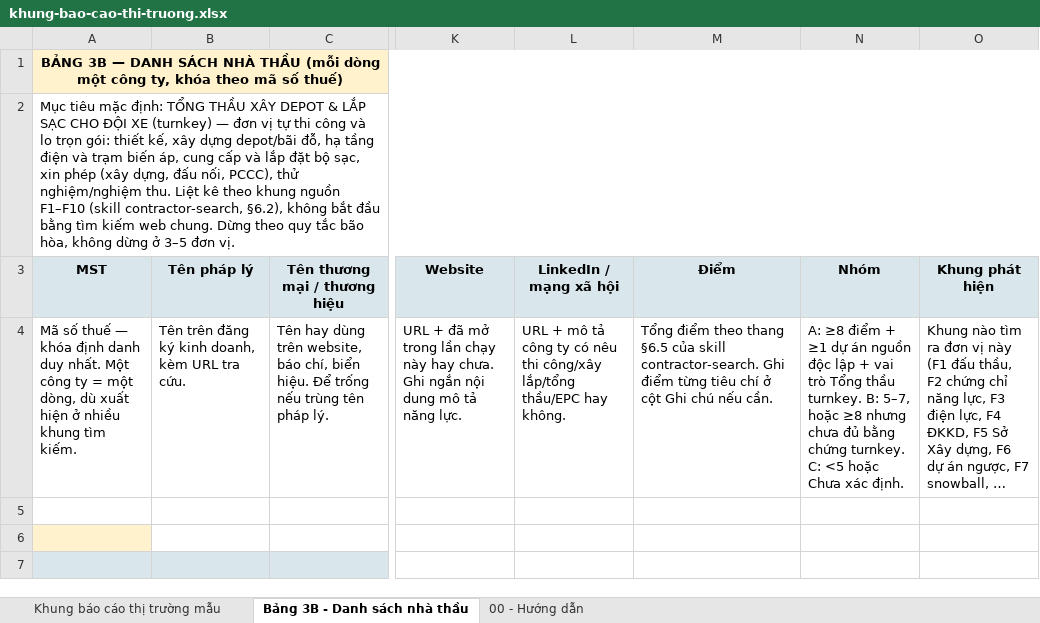
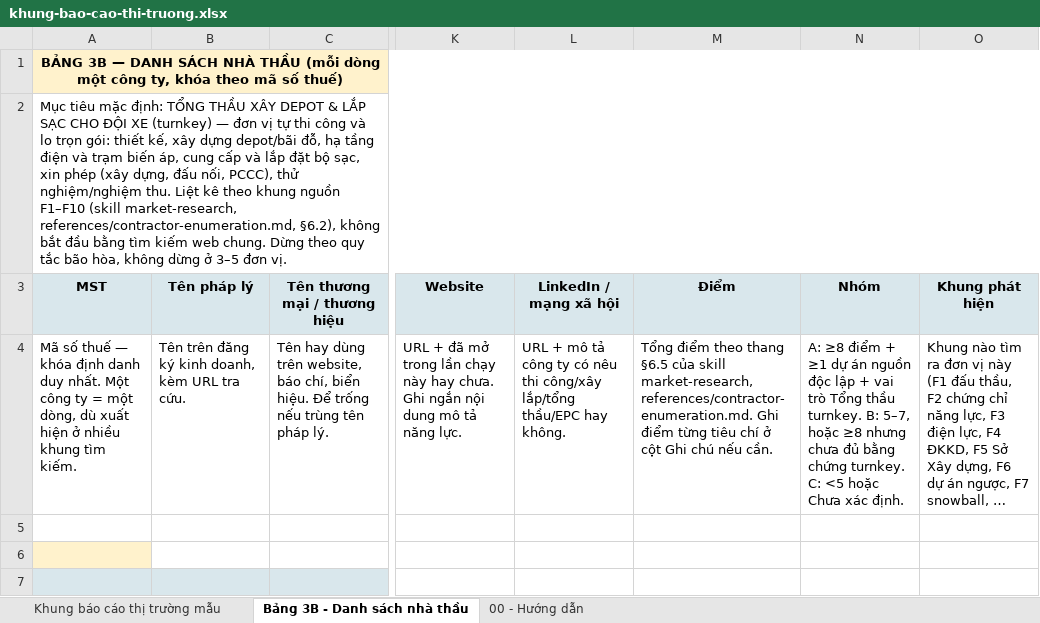
Before and after one commit to Doox1310/Doox-Claude-Plugins, an Excel workbook: skills/market-research/assets/khung-bao-cao-thi-truong.xlsx, sheet Bảng 3B - Danh sách nhà thầu, drawn as a sheet; only a part is shown, gaps mark what is left out; long unchanged cells end in …; values as stored, in another font and other column widths than the file's, no borders; the diff names each change by its address in the sheet, - before the commit and + after, or states it on an @@ line.

Commit message:
feat!: using-doox điều phối mọi yêu cầu, gộp 4 skill research, viết lại 3 tầng, bản 1.2.1
- Gộp research-method, contractor-search, competitor-research vào một
  market-research (thị trường/từ khoá, tìm nhà thầu, so đối thủ); phần
  riêng từng việc nằm trong references/, thêm quy đổi frame/chấm điểm
  nhà thầu cho thị trường ngoài Việt Nam.
- using-doox thành bộ điều phối nạp trước mọi yêu cầu Doox: 7 luật cứng
  chung, định tuyến, chuỗi skill, brief cho agent.
- Cả 12 skill viết lại theo 3 tầng: ranh giới cứng giữ nguyên, còn lại là
  mặc định có lý do mà model được lệch nếu nói rõ; bỏ thủ tục từng bước.
- reminder theo ngôn ngữ user (nhãn vi/en/fr), mail theo ngôn ngữ người nhận.
- Bỏ project-insights. Sửa description market-research sang YAML hợp lệ.

BREAKING: gọi contractor-search, competitor-research, research-method,
project-insights không còn chạy; dùng market-research / project-report.

```diff
--- a/skills/market-research/assets/khung-bao-cao-thi-truong.xlsx (sheet Bảng 3B - Danh sách nhà thầu)
+++ b/skills/market-research/assets/khung-bao-cao-thi-truong.xlsx (sheet Bảng 3B - Danh sách nhà thầu)
-A2 (MST): …F1–F10 (skill contractor-search, §6.2), không…
+A2 (MST): …F1–F10 (skill market-research, references/contractor-enumeration.md, §6.2), không…
-M4 (Điểm): …của skill contractor-search. Ghi điểm…
+M4 (Điểm): …của skill market-research, references/contractor-enumeration.md. Ghi điểm…
```
Also changed, not shown: sheet Khung báo cáo thị trường mẫu, 31 other files.
